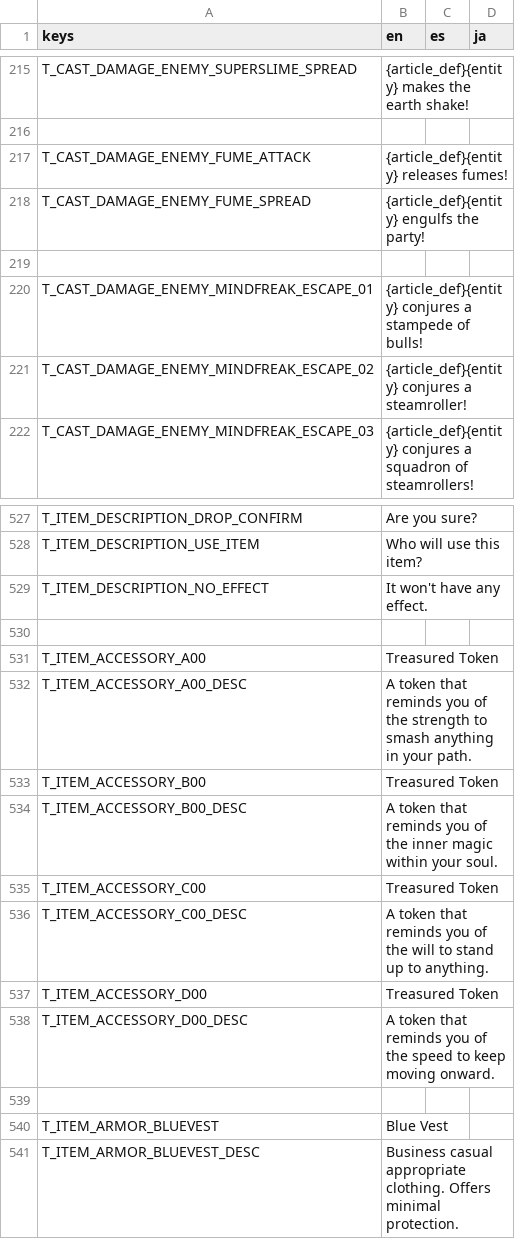
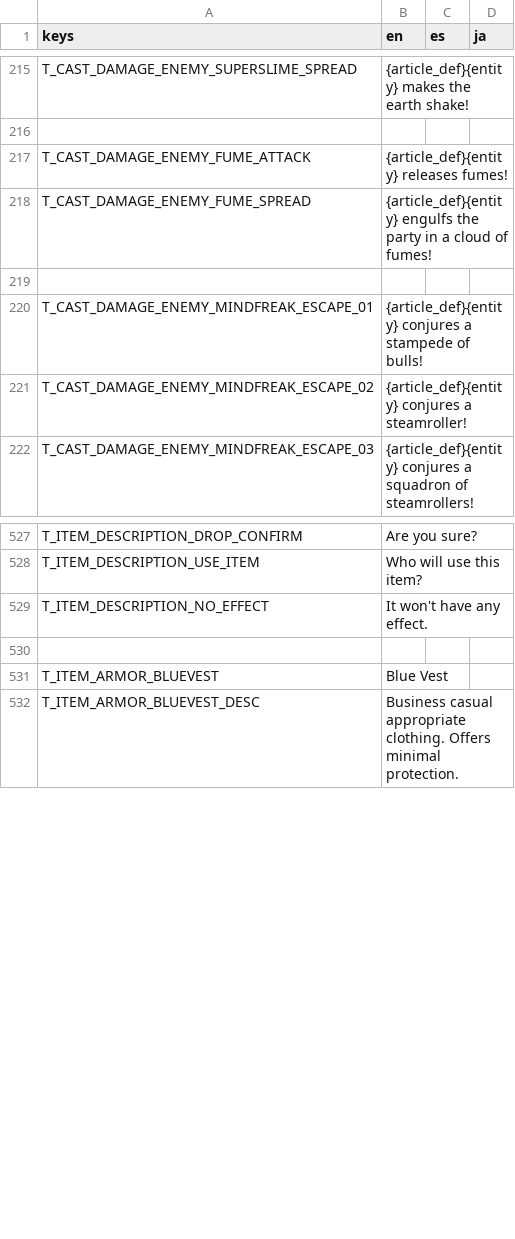
Before and after one commit to Tougon/CopyrightRPG, a CSV file: assets/Localization/TextDatabase.csv, drawn as a sheet; only a part is shown, gaps mark what is left out.

```diff
--- a/assets/Localization/TextDatabase.csv
+++ b/assets/Localization/TextDatabase.csv
@@ -217,3 +217,3 @@ T_CAST_DAMAGE_ENEMY_SUPERSLIME_SPREAD,{article_def}{entity} makes the earth shak
 T_CAST_DAMAGE_ENEMY_FUME_ATTACK,{article_def}{entity} releases fumes!,,
-T_CAST_DAMAGE_ENEMY_FUME_SPREAD,{article_def}{entity} engulfs the party!,,
+T_CAST_DAMAGE_ENEMY_FUME_SPREAD,{article_def}{entity} engulfs the party in a cloud of fumes!,,
 
@@ -529,11 +529,2 @@ T_ITEM_DESCRIPTION_USE_ITEM,Who will use this item?,,
 T_ITEM_DESCRIPTION_NO_EFFECT,It won't have any effect.,,
-
-T_ITEM_ACCESSORY_A00,Treasured Token,,
-T_ITEM_ACCESSORY_A00_DESC,"A token that reminds you of the strength to smash anything in your path.",,
-T_ITEM_ACCESSORY_B00,Treasured Token,,
-T_ITEM_ACCESSORY_B00_DESC,"A token that reminds you of the inner magic within your soul.",,
-T_ITEM_ACCESSORY_C00,Treasured Token,,
-T_ITEM_ACCESSORY_C00_DESC,"A token that reminds you of the will to stand up to anything.",,
-T_ITEM_ACCESSORY_D00,Treasured Token,,
-T_ITEM_ACCESSORY_D00_DESC,"A token that reminds you of the speed to keep moving onward.",,
 
```
Also changed, not shown: 8 other files.
